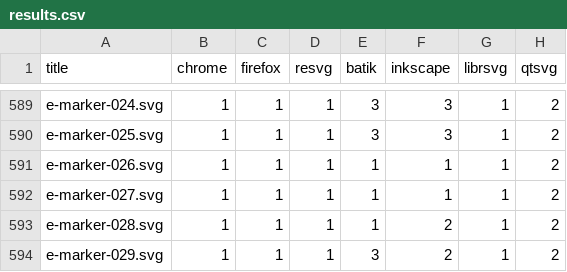
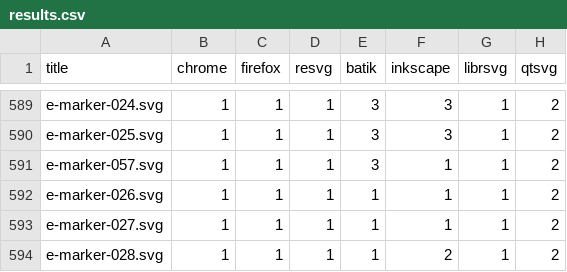
Before and after one commit to RazrFalcon/resvg-test-suite, a CSV file: results.csv, drawn as a sheet; only a part is shown, gaps mark what is left out; the shorter side is filled out with more unchanged rows; the diff names each change by its address in the sheet, - before the commit and + after, or states it on an @@ line.

Commit message:
Added new 'marker' element tests.

```diff
--- a/results.csv
+++ b/results.csv
+row 591: e-marker-057.svg | 1 | 1 | 1 | 3 | 1 | 1 | 2
```
Also changed, not shown: 3 other files.
